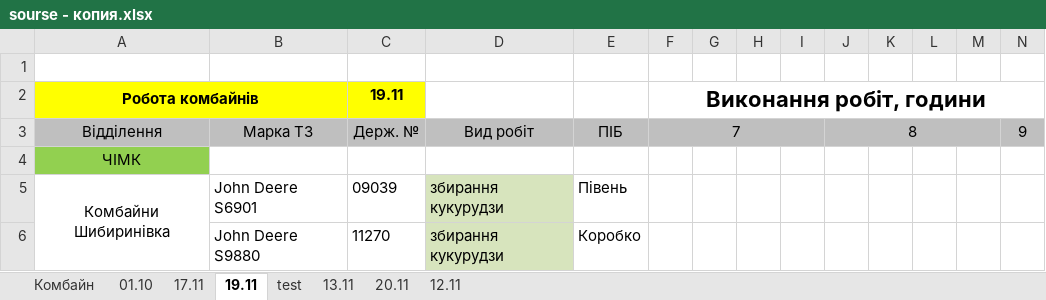
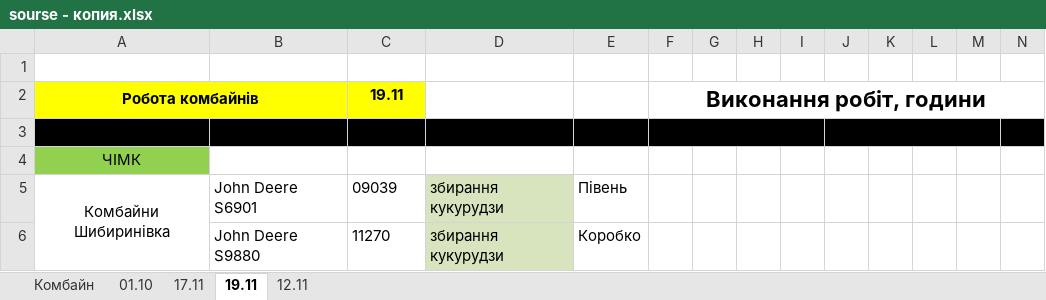
Before and after one commit to LyDjons/Excel, an Excel workbook: sourse - копия.xlsx, sheet 19.11, drawn as a sheet; only a part is shown; values as stored, in another font and other column widths than the file's, no borders; the diff covers the shown part only; the diff names each change by its address in the sheet, - before the commit and + after, or states it on an @@ line.

```diff
--- a/sourse - копия.xlsx (sheet 19.11)
+++ b/sourse - копия.xlsx (sheet 19.11)
-sheet tab: test
-sheet tab: 13.11
-sheet tab: 20.11
-A3:N3 fill: #BFBFBF
+A3:N3 fill: #000000
```
Also changed, not shown: cell formats elsewhere in this sheet, sheet 01.10, sheet 12.11, sheet 17.11, sheet Комбайн, 9 other files.
